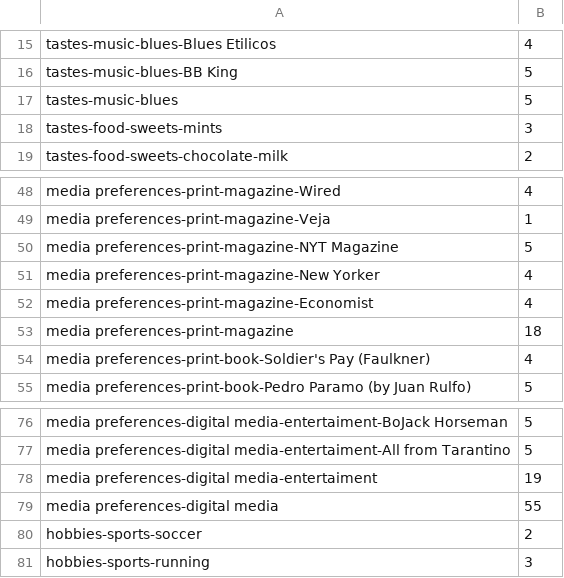
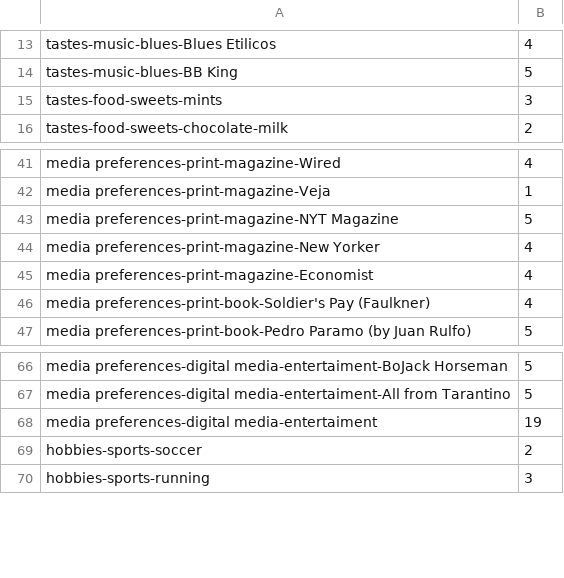
Before and after one commit to sergiospagnuolo/graficos, a CSV file: dados/sergiodatapersonal.csv, drawn as a sheet; only a part is shown, gaps mark what is left out; the diff covers the shown part only; the diff names each change by its address in the sheet, - before the commit and + after, or states it on an @@ line.

```diff
--- a/dados/sergiodatapersonal.csv
+++ b/dados/sergiodatapersonal.csv
-row 17: tastes-music-blues | 5
-row 53: media preferences-print-magazine | 18
-row 79: media preferences-digital media | 55
```
Also changed, not shown: 8 removed rows and 1 edited cell elsewhere in this file.
